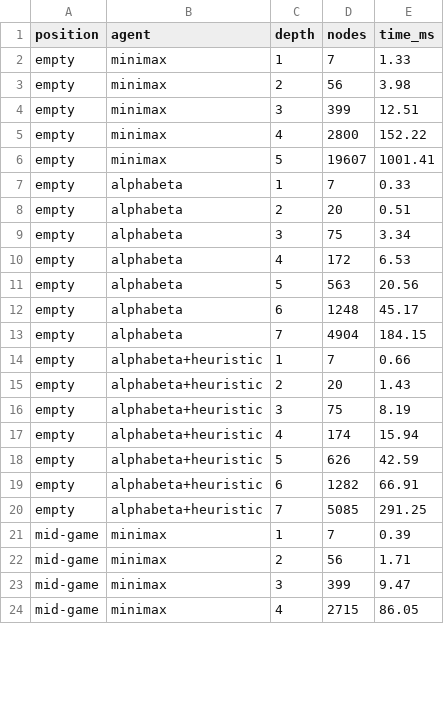
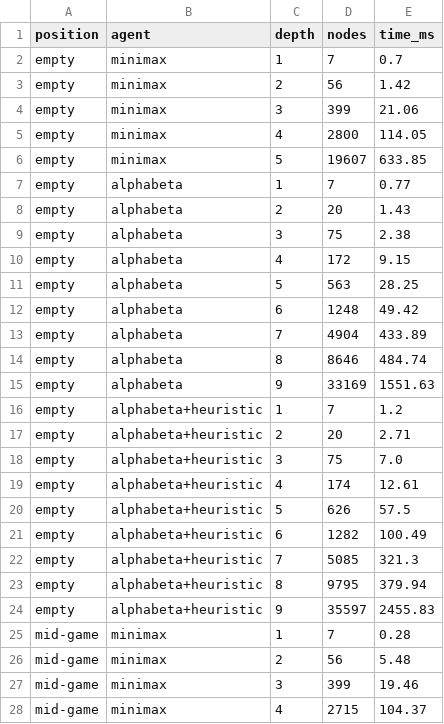
Before and after one commit to sharancreates/connect-four, a CSV file: docs/results/depth_scaling.csv, drawn as a sheet; only a part is shown; the diff covers the shown part only.

Commit message:
feat(phase-3): update experiment results and figures

```diff
--- a/docs/results/depth_scaling.csv
+++ b/docs/results/depth_scaling.csv
@@ -1,24 +1,28 @@
 position,agent,depth,nodes,time_ms
-empty,minimax,1,7,1.33
-empty,minimax,2,56,3.98
-empty,minimax,3,399,12.51
-empty,minimax,4,2800,152.22
-empty,minimax,5,19607,1001.41
-empty,alphabeta,1,7,0.33
-empty,alphabeta,2,20,0.51
-empty,alphabeta,3,75,3.34
-empty,alphabeta,4,172,6.53
-empty,alphabeta,5,563,20.56
-empty,alphabeta,6,1248,45.17
-empty,alphabeta,7,4904,184.15
-empty,alphabeta+heuristic,1,7,0.66
-empty,alphabeta+heuristic,2,20,1.43
-empty,alphabeta+heuristic,3,75,8.19
-empty,alphabeta+heuristic,4,174,15.94
-empty,alphabeta+heuristic,5,626,42.59
-empty,alphabeta+heuristic,6,1282,66.91
-empty,alphabeta+heuristic,7,5085,291.25
-mid-game,minimax,1,7,0.39
-mid-game,minimax,2,56,1.71
-mid-game,minimax,3,399,9.47
-mid-game,minimax,4,2715,86.05
+empty,minimax,1,7,0.7
+empty,minimax,2,56,1.42
+empty,minimax,3,399,21.06
+empty,minimax,4,2800,114.05
+empty,minimax,5,19607,633.85
+empty,alphabeta,1,7,0.77
+empty,alphabeta,2,20,1.43
+empty,alphabeta,3,75,2.38
+empty,alphabeta,4,172,9.15
+empty,alphabeta,5,563,28.25
+empty,alphabeta,6,1248,49.42
+empty,alphabeta,7,4904,433.89
+empty,alphabeta,8,8646,484.74
+empty,alphabeta,9,33169,1551.63
+empty,alphabeta+heuristic,1,7,1.2
+empty,alphabeta+heuristic,2,20,2.71
+empty,alphabeta+heuristic,3,75,7.0
+empty,alphabeta+heuristic,4,174,12.61
+empty,alphabeta+heuristic,5,626,57.5
+empty,alphabeta+heuristic,6,1282,100.49
+empty,alphabeta+heuristic,7,5085,321.3
+empty,alphabeta+heuristic,8,9795,379.94
+empty,alphabeta+heuristic,9,35597,2455.83
+mid-game,minimax,1,7,0.28
+mid-game,minimax,2,56,5.48
+mid-game,minimax,3,399,19.46
+mid-game,minimax,4,2715,104.37
```
Also changed, not shown: 4 added rows and 15 edited cells elsewhere in this file, 4 other files.
